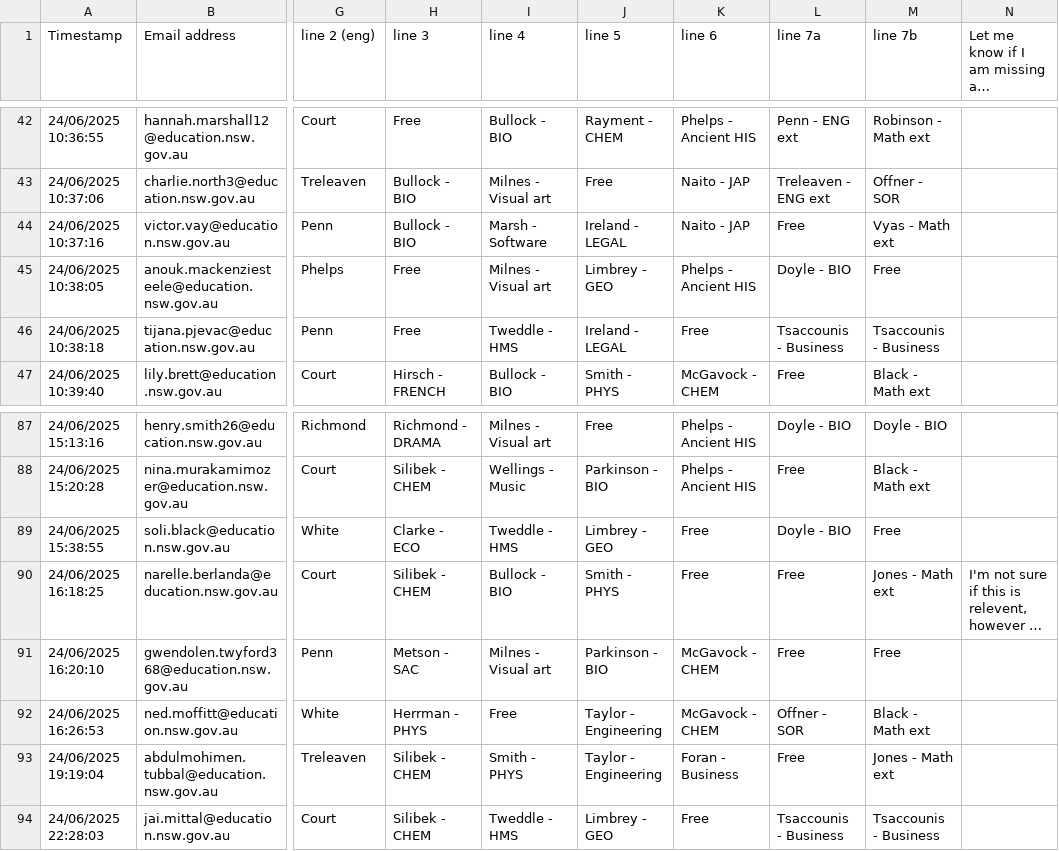
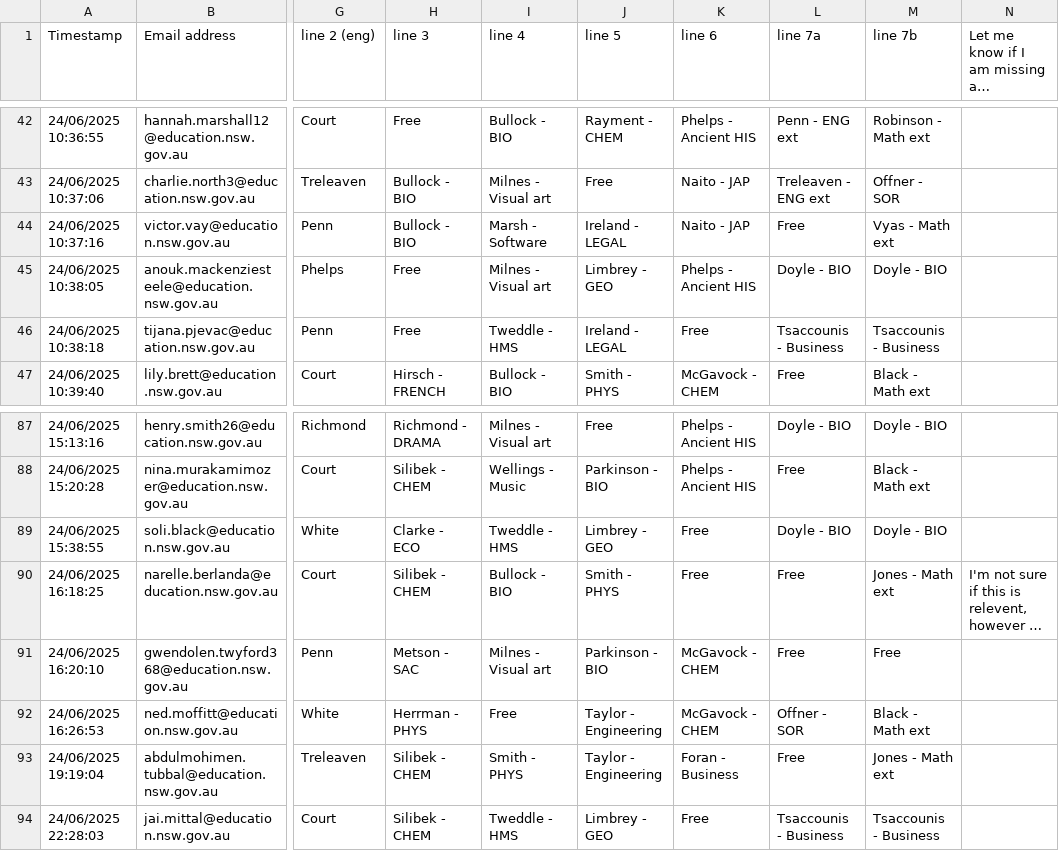
Before and after one commit to FakeTile/Subjectle, a CSV file: ppl.csv, drawn as a sheet; only a part is shown, gaps mark what is left out; long unchanged cells end in …; the diff names each change by its address in the sheet, - before the commit and + after, or states it on an @@ line.

Commit message:
Updated people list

```diff
--- a/ppl.csv
+++ b/ppl.csv
-M45 (line 7b): Free
+M45 (line 7b): Doyle - BIO
-M89 (line 7b): Free
+M89 (line 7b): Doyle - BIO
```
Also changed, not shown: 2 other files.
